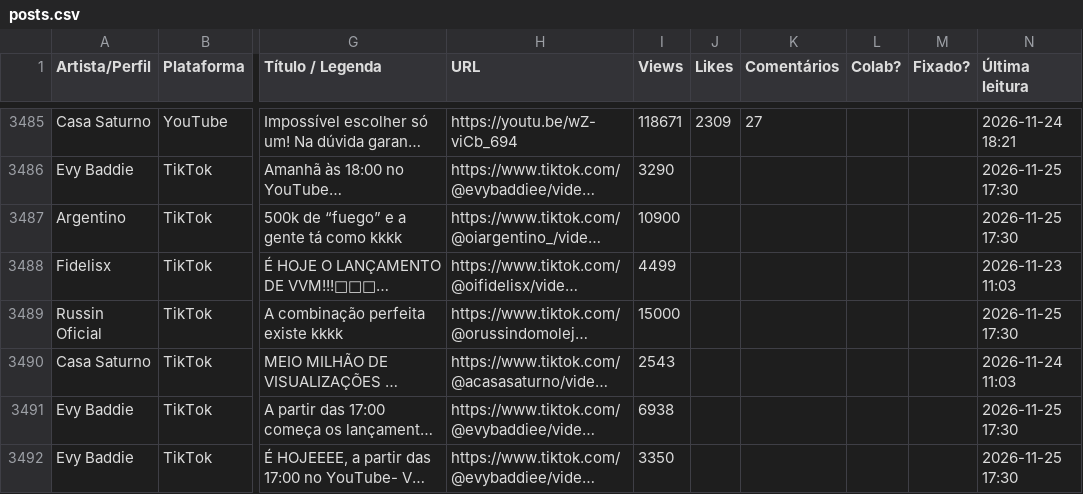
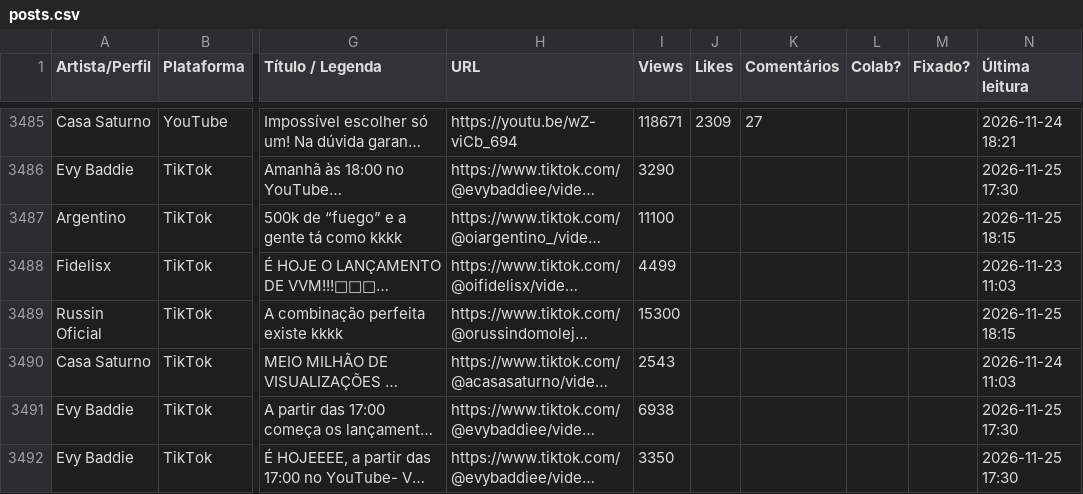
Before and after one commit to casa-saturno/monitor, a CSV file: pipeline/base/posts.csv, drawn as a sheet; only a part is shown, gaps mark what is left out; long unchanged cells end in …; the diff covers the shown part only; the diff names each change by its address in the sheet, - before the commit and + after, or states it on an @@ line.

```diff
--- a/pipeline/base/posts.csv
+++ b/pipeline/base/posts.csv
-I3487 (Views): 10900
+I3487 (Views): 11100
-N3487 (Última leitura): 2026-11-25 17:30
+N3487 (Última leitura): 2026-11-25 18:15
-I3489 (Views): 15000
+I3489 (Views): 15300
-N3489 (Última leitura): 2026-11-25 17:30
+N3489 (Última leitura): 2026-11-25 18:15
```
Also changed, not shown: 4 added rows and 105 edited cells elsewhere in this file, pipeline/base/contadores.csv, 2 other files.
